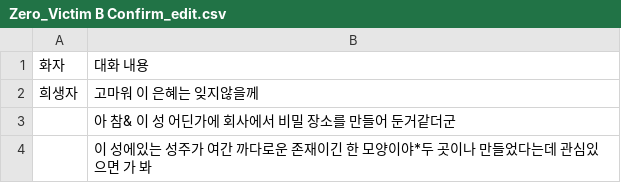
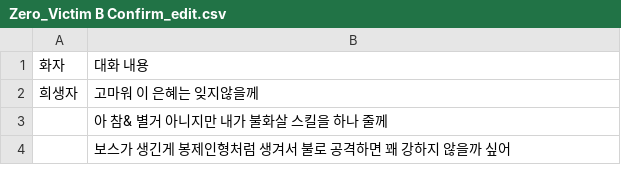
Before and after one commit to rlaskarb0321/SoulReaper, a CSV file: Assets/11. Timeline/Dialog Csv/Victim B/0 Negative/Zero_Victim B Confirm_edit.csv, drawn as a sheet.

```diff
--- a/Assets/11. Timeline/Dialog Csv/Victim B/0 Negative/Zero_Victim B Confirm_edit.csv
+++ b/Assets/11. Timeline/Dialog Csv/Victim B/0 Negative/Zero_Victim B Confirm_edit.csv
@@ -2,3 +2,3 @@
 희생자,고마워 이 은혜는 잊지않을께
-,아 참& 이 성 어딘가에 회사에서 비밀 장소를 만들어 둔거같더군
-,이 성에있는 성주가 여간 까다로운 존재이긴 한 모양이야*두 곳이나 만들었다는데 관심있으면 가 봐
+,아 참& 별거 아니지만 내가 불화살 스킬을 하나 줄께
+,보스가 생긴게 봉제인형처럼 생겨서 불로 공격하면 꽤 강하지 않을까 싶어
```
Also changed, not shown: Assets/11. Timeline/Dialog Csv/Victim B/1 Negative/One_Victim B Confirm_edit.csv, Assets/11. Timeline/Dialog Csv/Victim B/2 Negative/Two_Victim B Confirm_edit.csv, 22 other files.
